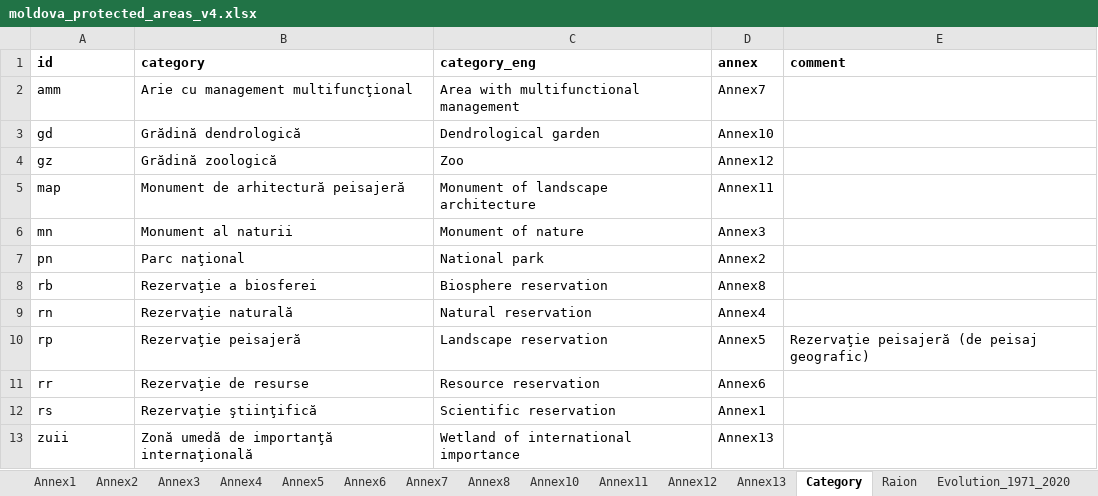
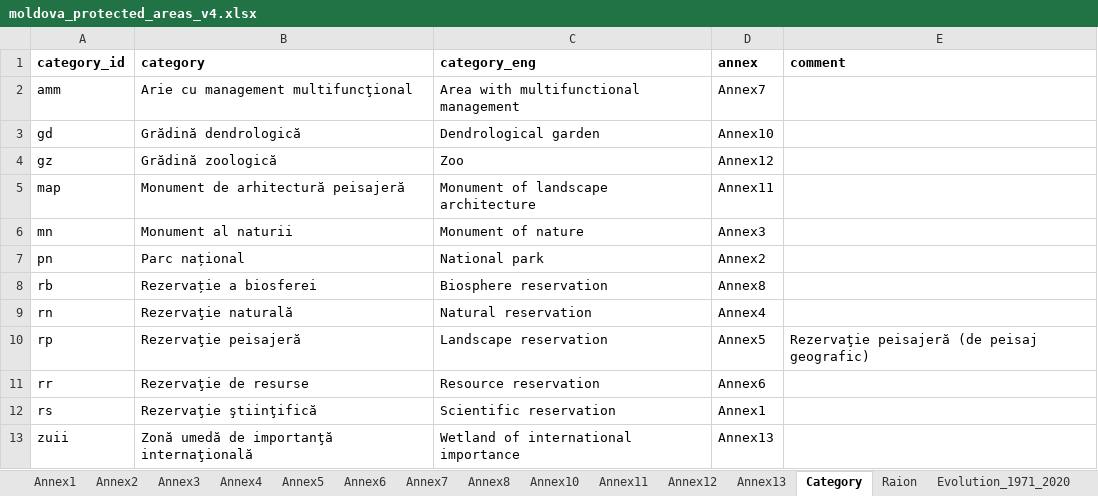
Before and after one commit to vzagaevschi/Data-Analysis-Portfolio, an Excel workbook: Protected Areas/03_Spreadsheet/moldova_protected_areas_v4.xlsx, sheet Category, drawn as a sheet; values as stored, in another font and other column widths than the file's, no borders; table styles not drawn; the diff names each change by its address in the sheet, - before the commit and + after, or states it on an @@ line.

```diff
--- a/Protected Areas/03_Spreadsheet/moldova_protected_areas_v4.xlsx (sheet Category)
+++ b/Protected Areas/03_Spreadsheet/moldova_protected_areas_v4.xlsx (sheet Category)
-A1: id
+A1: category_id
-B7 (category): Parc naţional
+B7 (category): Parc național
-B8 (category): Rezervaţie a biosferei
+B8 (category): Rezervație a biosferei
```
Also changed, not shown: sheet Evolution_1971_2020, sheet Annex7, sheet Annex4, sheet Annex3, sheet Annex12, sheet Annex13, 8 more sheets, other sheet tabs, 2 other files.
